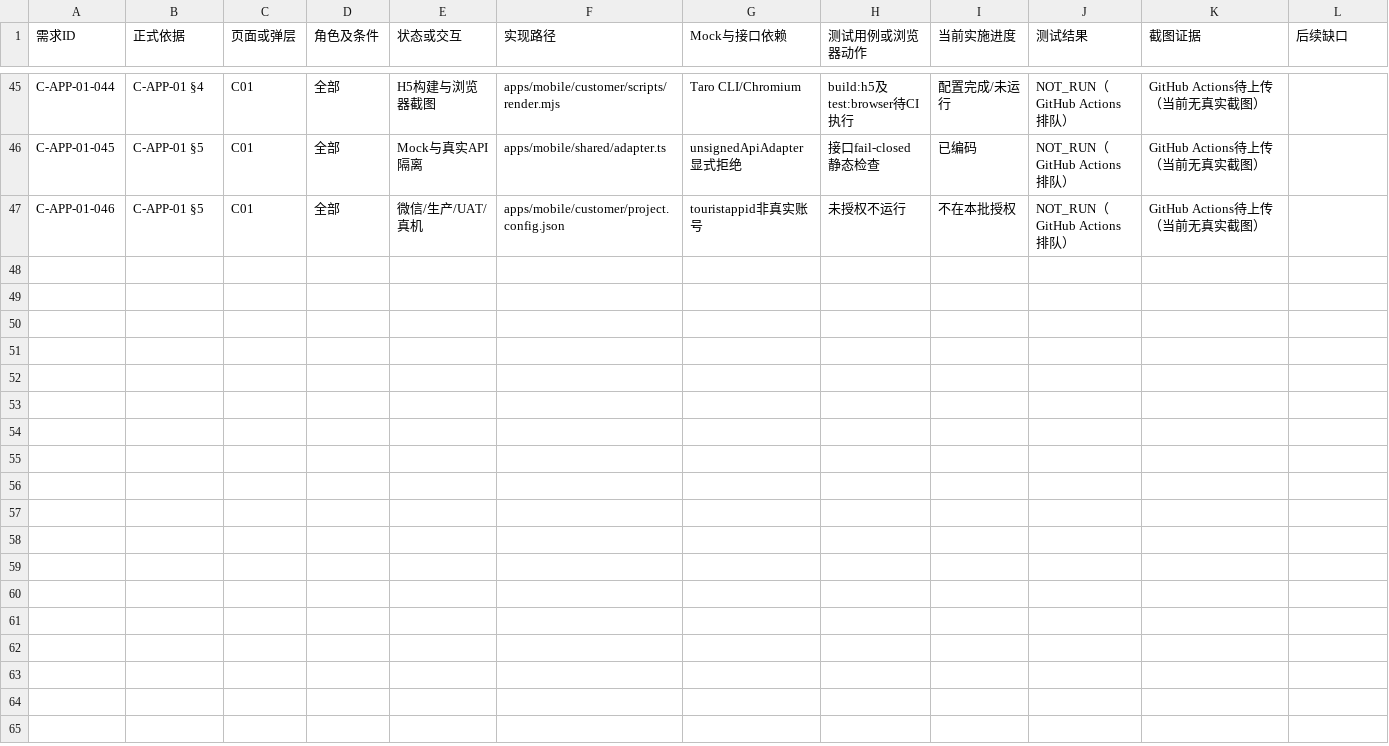
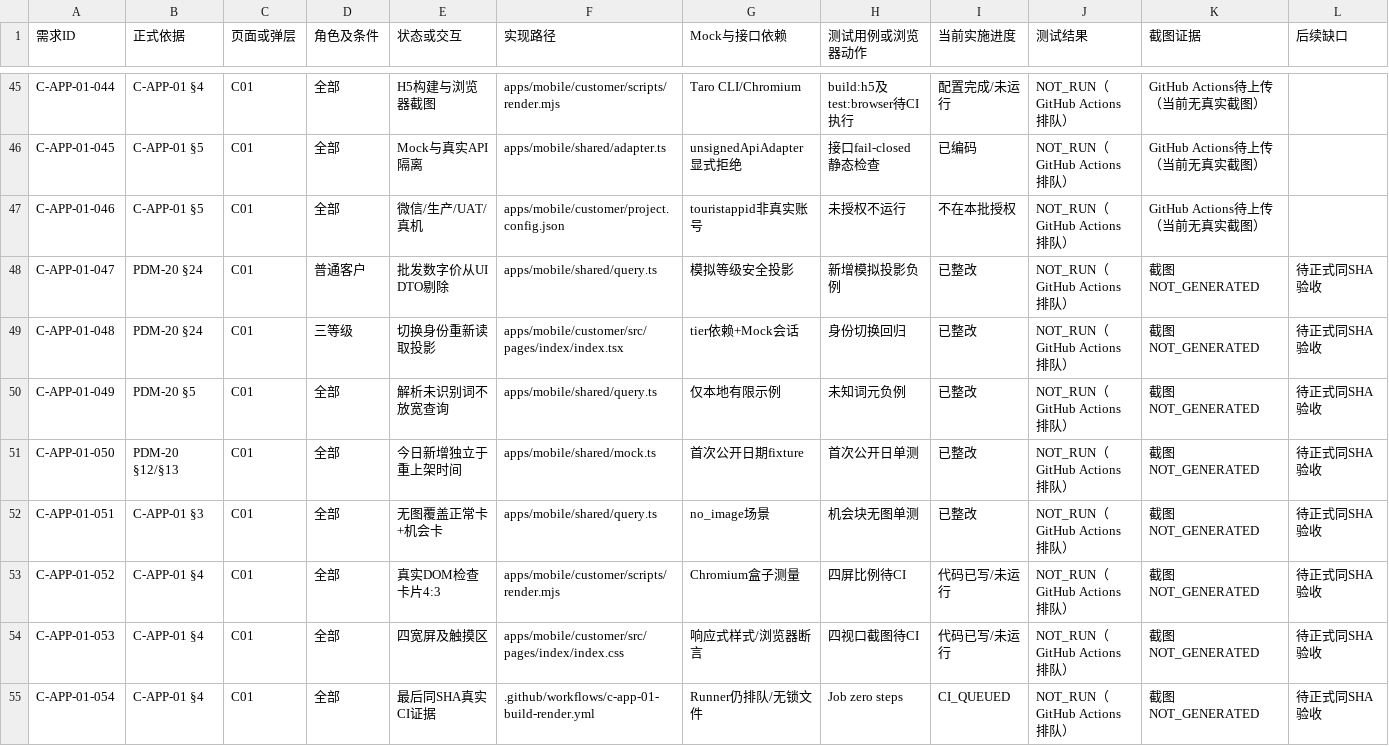
Before and after one commit to suzhe868-arch/mb, a TSV file: 07_重建工作区/手机端前端全量追踪基线/C_APP_01_功能状态权限双向追踪.tsv, drawn as a sheet; only a part is shown, gaps mark what is left out.

```diff
--- a/07_重建工作区/手机端前端全量追踪基线/C_APP_01_功能状态权限双向追踪.tsv
+++ b/07_重建工作区/手机端前端全量追踪基线/C_APP_01_功能状态权限双向追踪.tsv
@@ -47 +47,9 @@ C-APP-01-045	C-APP-01 §5	C01	全部	Mock与真实API隔离	apps/mobile/shared/a
 C-APP-01-046	C-APP-01 §5	C01	全部	微信/生产/UAT/真机	apps/mobile/customer/project.config.json	touristappid非真实账号	未授权不运行	不在本批授权	NOT_RUN（GitHub Actions排队）	GitHub Actions待上传（当前无真实截图）	
+C-APP-01-047	PDM-20 §24	C01	普通客户	批发数字价从UI DTO剔除	apps/mobile/shared/query.ts	模拟等级安全投影	新增模拟投影负例	已整改	NOT_RUN（GitHub Actions排队）	截图NOT_GENERATED	待正式同SHA验收
+C-APP-01-048	PDM-20 §24	C01	三等级	切换身份重新读取投影	apps/mobile/customer/src/pages/index/index.tsx	tier依赖+Mock会话	身份切换回归	已整改	NOT_RUN（GitHub Actions排队）	截图NOT_GENERATED	待正式同SHA验收
+C-APP-01-049	PDM-20 §5	C01	全部	解析未识别词不放宽查询	apps/mobile/shared/query.ts	仅本地有限示例	未知词元负例	已整改	NOT_RUN（GitHub Actions排队）	截图NOT_GENERATED	待正式同SHA验收
+C-APP-01-050	PDM-20 §12/§13	C01	全部	今日新增独立于重上架时间	apps/mobile/shared/mock.ts	首次公开日期fixture	首次公开日单测	已整改	NOT_RUN（GitHub Actions排队）	截图NOT_GENERATED	待正式同SHA验收
+C-APP-01-051	C-APP-01 §3	C01	全部	无图覆盖正常卡+机会卡	apps/mobile/shared/query.ts	no_image场景	机会块无图单测	已整改	NOT_RUN（GitHub Actions排队）	截图NOT_GENERATED	待正式同SHA验收
+C-APP-01-052	C-APP-01 §4	C01	全部	真实DOM检查卡片4:3	apps/mobile/customer/scripts/render.mjs	Chromium盒子测量	四屏比例待CI	代码已写/未运行	NOT_RUN（GitHub Actions排队）	截图NOT_GENERATED	待正式同SHA验收
+C-APP-01-053	C-APP-01 §4	C01	全部	四宽屏及触摸区	apps/mobile/customer/src/pages/index/index.css	响应式样式/浏览器断言	四视口截图待CI	代码已写/未运行	NOT_RUN（GitHub Actions排队）	截图NOT_GENERATED	待正式同SHA验收
+C-APP-01-054	C-APP-01 §4	C01	全部	最后同SHA真实CI证据	.github/workflows/c-app-01-build-render.yml	Runner仍排队/无锁文件	Job zero steps	CI_QUEUED	NOT_RUN（GitHub Actions排队）	截图NOT_GENERATED	待正式同SHA验收
```
Also changed, not shown: 3 other files.
